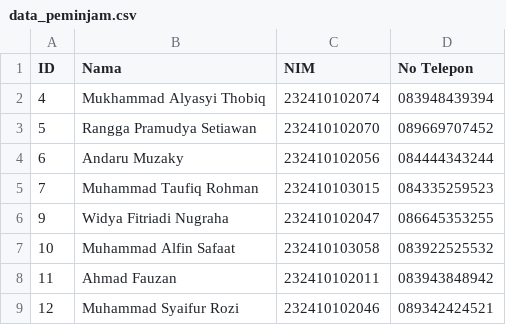
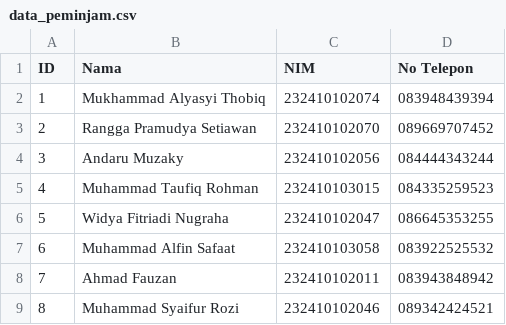
Before and after one commit to ChemicalSpark/Project-Algoritma-Final, a CSV file: database/data_peminjam.csv, drawn as a sheet.

```diff
--- a/database/data_peminjam.csv
+++ b/database/data_peminjam.csv
@@ -1,9 +1,9 @@
 ID,Nama,NIM,No Telepon
-4,Mukhammad Alyasyi Thobiq,232410102074,083948439394
-5,Rangga Pramudya Setiawan,232410102070,089669707452
-6,Andaru Muzaky,232410102056,084444343244
-7,Muhammad Taufiq Rohman,232410103015,084335259523
-9,Widya Fitriadi Nugraha,232410102047,086645353255
-10,Muhammad Alfin Safaat,232410103058,083922525532
-11,Ahmad Fauzan,232410102011,083943848942
-12,Muhammad Syaifur Rozi,232410102046,089342424521
+1,Mukhammad Alyasyi Thobiq,232410102074,083948439394
+2,Rangga Pramudya Setiawan,232410102070,089669707452
+3,Andaru Muzaky,232410102056,084444343244
+4,Muhammad Taufiq Rohman,232410103015,084335259523
+5,Widya Fitriadi Nugraha,232410102047,086645353255
+6,Muhammad Alfin Safaat,232410103058,083922525532
+7,Ahmad Fauzan,232410102011,083943848942
+8,Muhammad Syaifur Rozi,232410102046,089342424521
```
Also changed, not shown: 2 other files.
